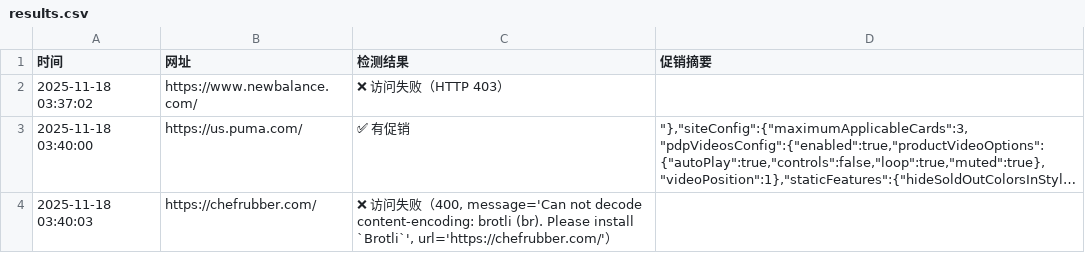
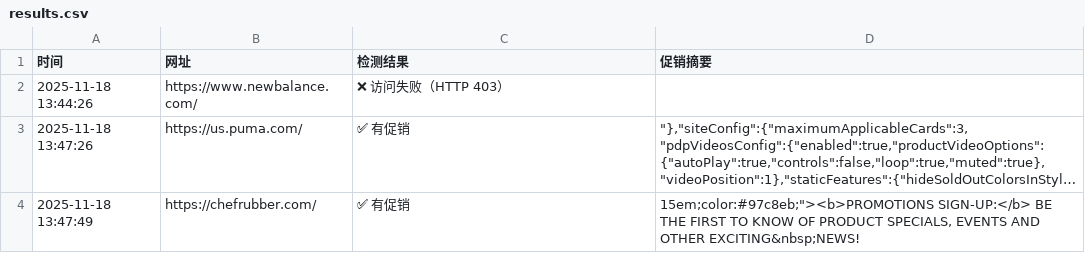
Before and after one commit to Didi11201/ai-site-monitor, a CSV file: results.csv, drawn as a sheet; long unchanged cells end in …; removed rows and columns are numbered as before the commit, all else as after; the diff names each change by its address in the sheet, - before the commit and + after, or states it on an @@ line.

```diff
--- a/results.csv
+++ b/results.csv
-A2 (时间): 2025-11-18 03:37:02
+A2 (时间): 2025-11-18 13:44:26
-A3 (时间): 2025-11-18 03:40:00
+A3 (时间): 2025-11-18 13:47:26
-row 4: 2025-11-18 03:40:03 | https://chefrubber.com/ | ❌ 访问失败（400, message='Can not decode content-encoding: brotli (br). Please install `Brotli`', url='https://chefrubber.com/'）
+row 4: 2025-11-18 13:47:49 | https://chefrubber.com/ | ✅ 有促销 | 15em;color:#97c8eb;"><b>PROMOTIONS SIGN-UP:</b> BE THE FIRST TO KNOW OF PRODUCT SPECIALS, EVENTS AND OTHER EXCITING&nbsp;NEWS!
```
